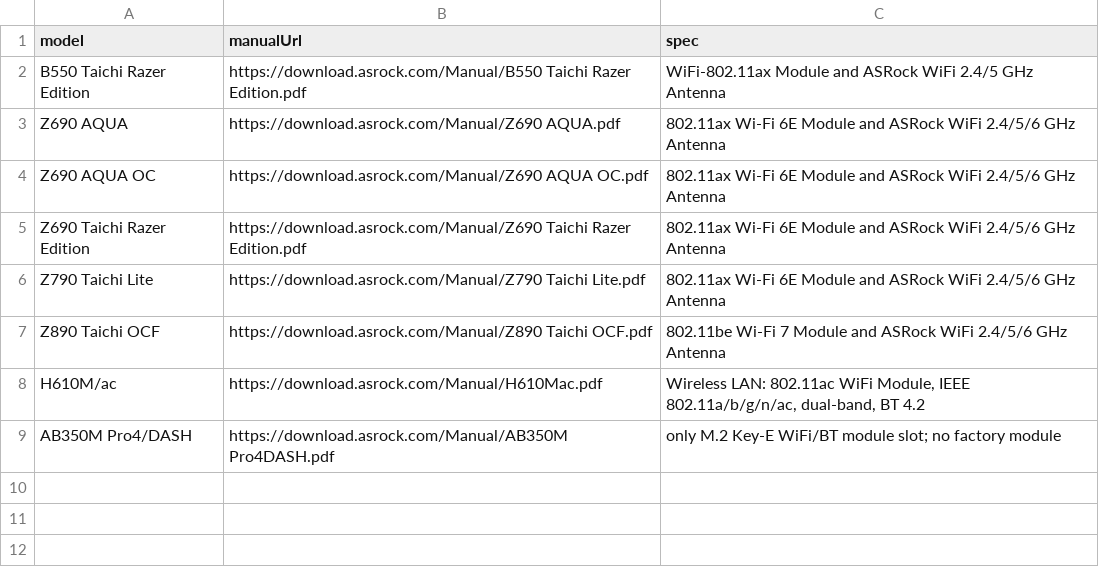
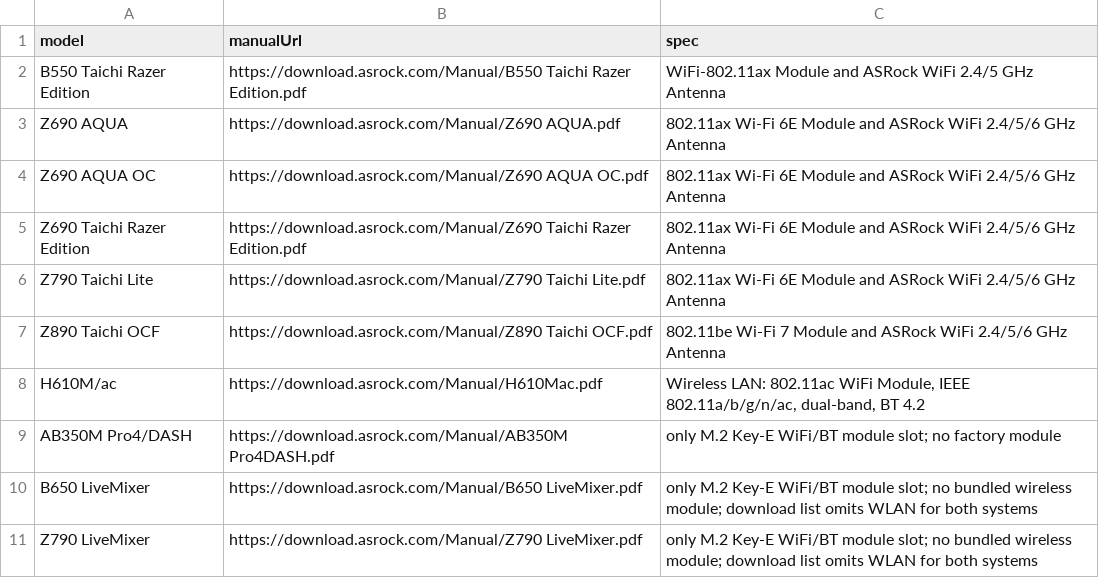
Before and after one commit to akikazu-pc/hardware-check, a CSV file: docs/network-rescue-asrock-spec-proof.csv, drawn as a sheet.

Commit message:
feat(rescue): air and livemixer cells
Three Swift Air families have no Windows 10 file at all on one SKU and only os-not-listed elsewhere; two LiveMixer boards document a Key-E slot without a bundled module and their download lists omit WLAN for both systems.

```diff
--- a/docs/network-rescue-asrock-spec-proof.csv
+++ b/docs/network-rescue-asrock-spec-proof.csv
@@ -9 +9,3 @@ H610M/ac,https://download.asrock.com/Manual/H610Mac.pdf,"Wireless LAN: 802.11ac
 AB350M Pro4/DASH,https://download.asrock.com/Manual/AB350M Pro4DASH.pdf,only M.2 Key-E WiFi/BT module slot; no factory module
+B650 LiveMixer,https://download.asrock.com/Manual/B650 LiveMixer.pdf,only M.2 Key-E WiFi/BT module slot; no bundled wireless module; download list omits WLAN for both systems
+Z790 LiveMixer,https://download.asrock.com/Manual/Z790 LiveMixer.pdf,only M.2 Key-E WiFi/BT module slot; no bundled wireless module; download list omits WLAN for both systems
```
Also changed, not shown: docs/network-rescue-model-gaps.csv.
